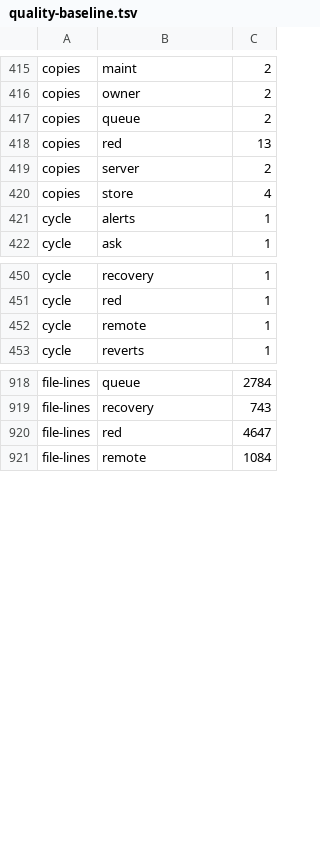
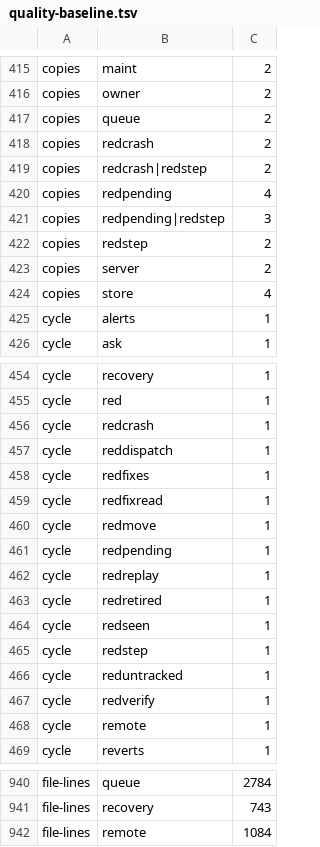
Before and after one commit to pawelkrupinski/agentctl, a TSV file: quality/quality-baseline.tsv, drawn as a sheet; only a part is shown, gaps mark what is left out; removed rows and columns are numbered as before the commit, all else as after; the diff covers the shown part only; the diff names each change by its address in the sheet, - before the commit and + after, or states it on an @@ line.

```diff
--- a/quality/quality-baseline.tsv
+++ b/quality/quality-baseline.tsv
-row 418: copies | red | 13
+row 418: copies | redcrash | 2
+row 419: copies | redcrash|redstep | 2
+row 420: copies | redpending | 4
+row 421: copies | redpending|redstep | 3
+row 422: copies | redstep | 2
+row 456: cycle | redcrash | 1
+row 457: cycle | reddispatch | 1
+row 458: cycle | redfixes | 1
+row 459: cycle | redfixread | 1
+row 460: cycle | redmove | 1
+row 461: cycle | redpending | 1
+row 462: cycle | redreplay | 1
+row 463: cycle | redretired | 1
+row 464: cycle | redseen | 1
+row 465: cycle | redstep | 1
+row 466: cycle | reduntracked | 1
+row 467: cycle | redverify | 1
-row 920: file-lines | red | 4647
```
Also changed, not shown: 7 added rows, 1 removed row and 11 edited cells elsewhere in this file, quality/types-baseline.tsv, 24 other files.
